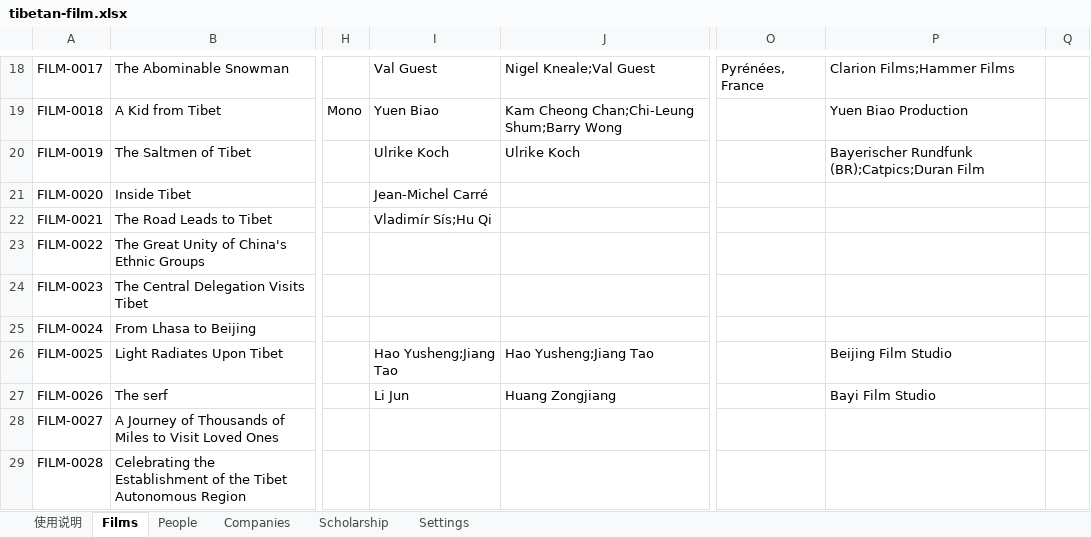
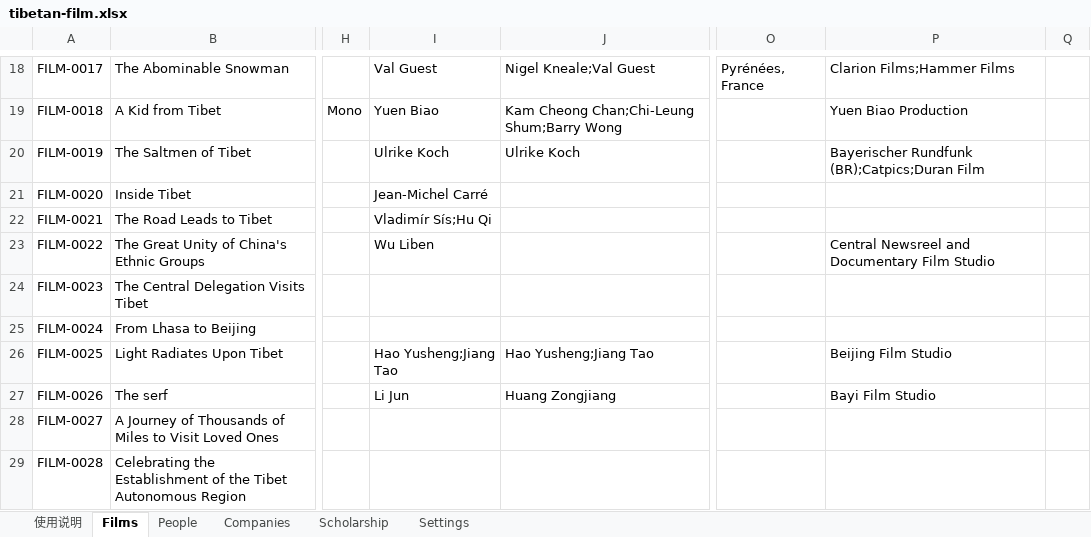
Before and after one commit to skyejuacct/tibetan-film-archive, an Excel workbook: data/tibetan-film.xlsx, sheet Films, drawn as a sheet; only a part is shown, gaps mark what is left out; values as stored, in another font and other column widths than the file's, no borders; the diff covers the shown part only; the diff names each change by its address in the sheet, - before the commit and + after, or states it on an @@ line.

```diff
--- a/data/tibetan-film.xlsx (sheet Films)
+++ b/data/tibetan-film.xlsx (sheet Films)
-I23: (empty)
+I23: Wu Liben
-P23: (empty)
+P23: Central Newsreel and Documentary Film Studio
```
Also changed, not shown: 90 added rows and 4 edited cells elsewhere in this sheet, sheet People, sheet Companies.
